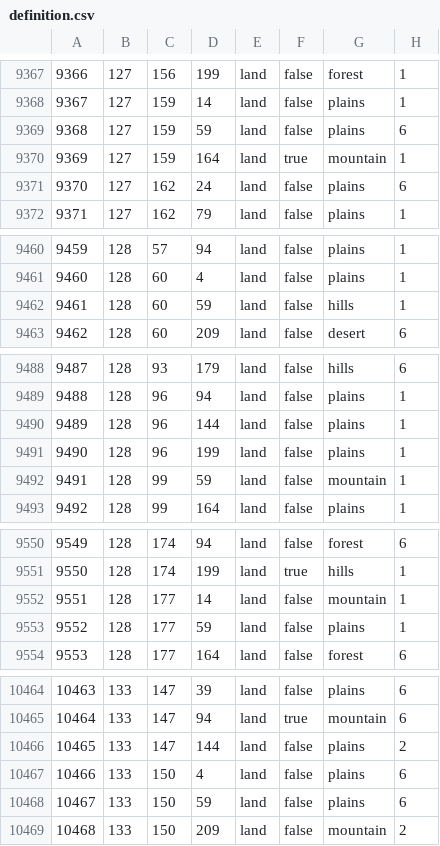
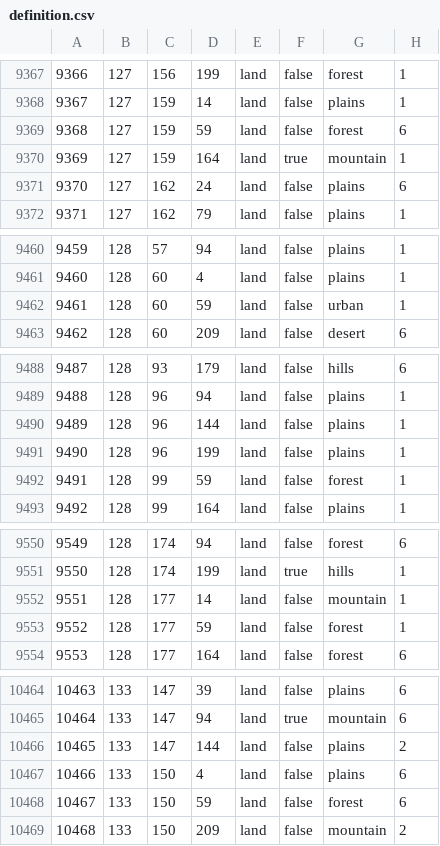
Before and after one commit to generalisofficial/tia2018, a CSV file: map/definition.csv, drawn as a sheet; only a part is shown, gaps mark what is left out; the diff covers the shown part only.

```diff
--- a/map/definition.csv
+++ b/map/definition.csv
@@ -9368,3 +9368,3 @@
 9367;127;159;14;land;false;plains;1
-9368;127;159;59;land;false;plains;6
+9368;127;159;59;land;false;forest;6
 9369;127;159;164;land;true;mountain;1
@@ -9461,3 +9461,3 @@
 9460;128;60;4;land;false;plains;1
-9461;128;60;59;land;false;hills;1
+9461;128;60;59;land;false;urban;1
 9462;128;60;209;land;false;desert;6
@@ -9491,3 +9491,3 @@
 9490;128;96;199;land;false;plains;1
-9491;128;99;59;land;false;mountain;1
+9491;128;99;59;land;false;forest;1
 9492;128;99;164;land;false;plains;1
@@ -9552,3 +9552,3 @@
 9551;128;177;14;land;false;mountain;1
-9552;128;177;59;land;false;plains;1
+9552;128;177;59;land;false;forest;1
 9553;128;177;164;land;false;forest;6
@@ -10467,3 +10467,3 @@
 10466;133;150;4;land;false;plains;6
-10467;133;150;59;land;false;plains;6
+10467;133;150;59;land;false;forest;6
 10468;133;150;209;land;false;mountain;2
```
Also changed, not shown: 1 added row and 7 edited cells elsewhere in this file, 20 other files.
